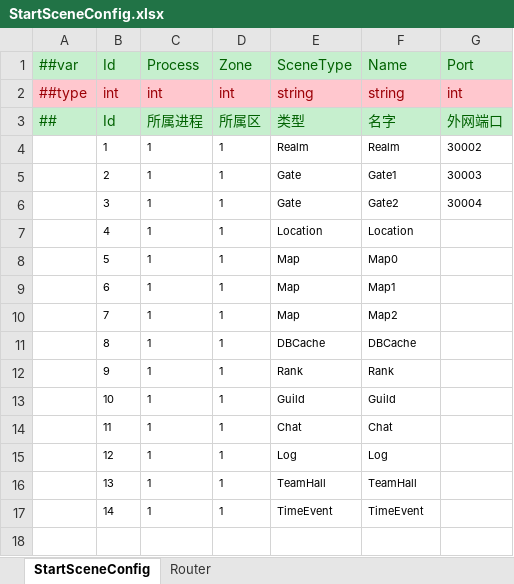
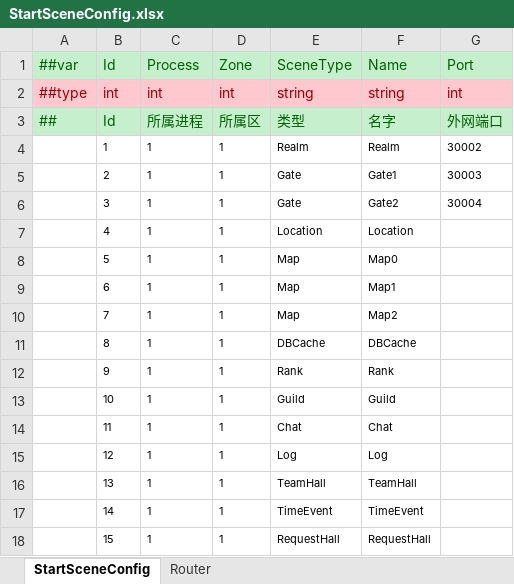
Before and after one commit to zeusyu2013/ET_Spring, an Excel workbook: Unity/Assets/Config/Excel/StartConfig/Localhost/StartSceneConfig.xlsx, sheet StartSceneConfig, drawn as a sheet; values as stored, in another font and other column widths than the file's, no borders; the diff names each change by its address in the sheet, - before the commit and + after, or states it on an @@ line.

```diff
--- a/Unity/Assets/Config/Excel/StartConfig/Localhost/StartSceneConfig.xlsx (sheet StartSceneConfig)
+++ b/Unity/Assets/Config/Excel/StartConfig/Localhost/StartSceneConfig.xlsx (sheet StartSceneConfig)
+row 18:  | 15 | 1 | 1 | RequestHall | RequestHall
```
Also changed, not shown: 38 other files.
